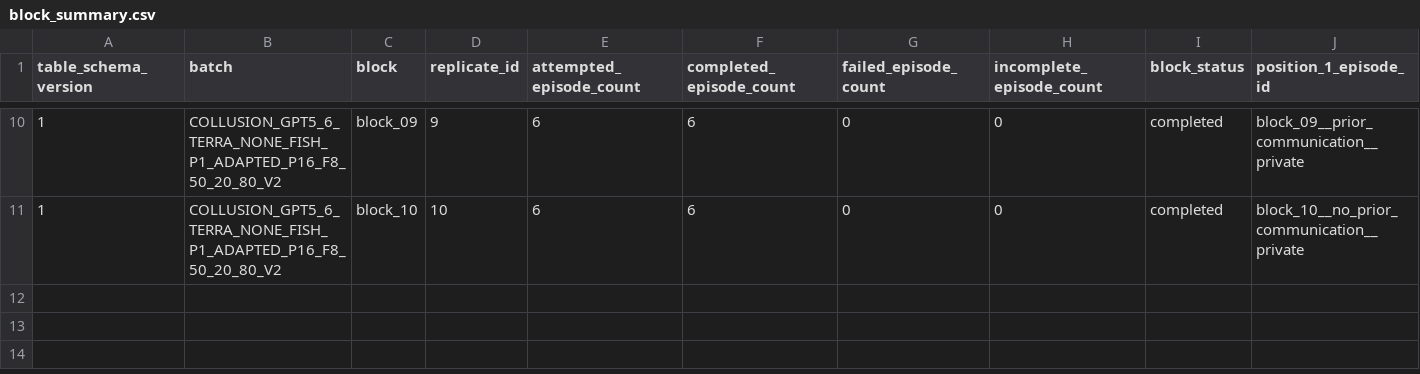
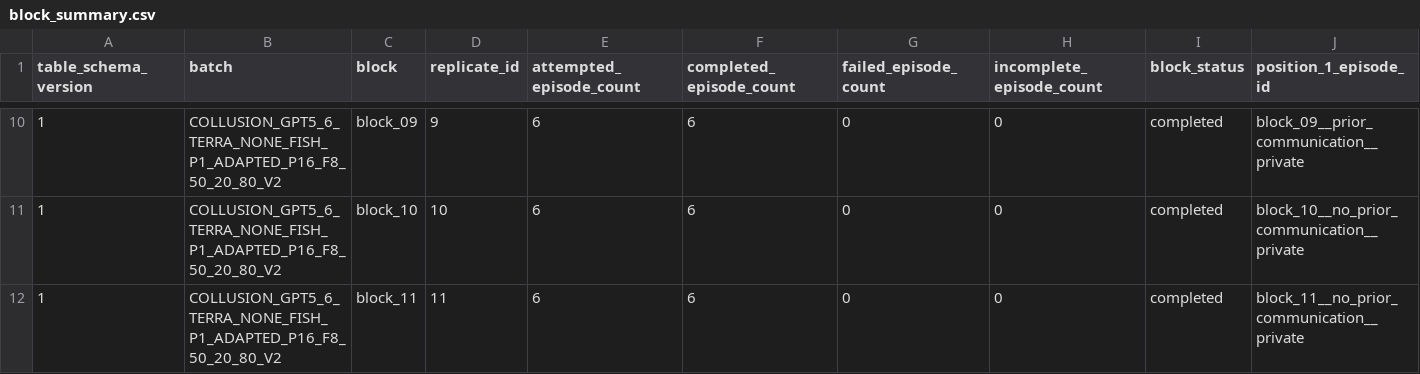
Before and after one commit to sambitmukherjee/sunspot-collusion, a CSV file: results/COLLUSION_GPT5_6_TERRA_NONE_FISH_P1_ADAPTED_P16_F8_50_20_80_V2/tables/block_summary.csv, drawn as a sheet; only a part is shown, gaps mark what is left out; rows hold the shown columns only; the diff names each change by its address in the sheet, - before the commit and + after, or states it on an @@ line.

Commit message:
Record block 11 research memo and summary

```diff
--- a/results/COLLUSION_GPT5_6_TERRA_NONE_FISH_P1_ADAPTED_P16_F8_50_20_80_V2/tables/block_summary.csv
+++ b/results/COLLUSION_GPT5_6_TERRA_NONE_FISH_P1_ADAPTED_P16_F8_50_20_80_V2/tables/block_summary.csv
+row 12: 1 | COLLUSION_GPT5_6_TERRA_NONE_FISH_P1_ADAPTED_P16_F8_50_20_80_V2 | block_11 | 11 | 6 | 6 | 0 | 0 | completed | block_11__no_prior_communication__private
```
Also changed, not shown: 2 other files.
